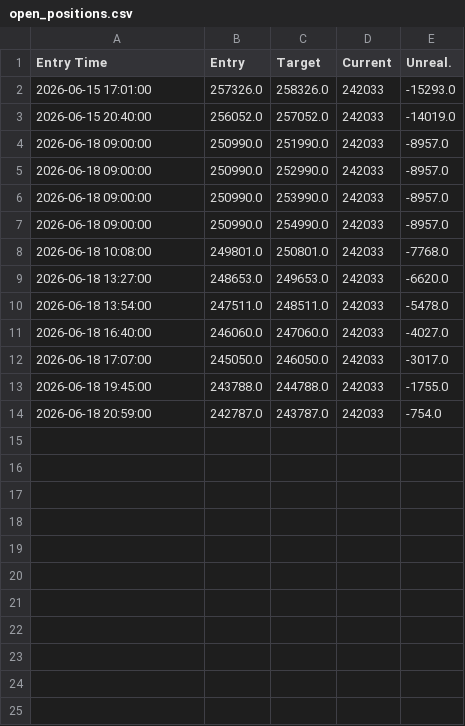
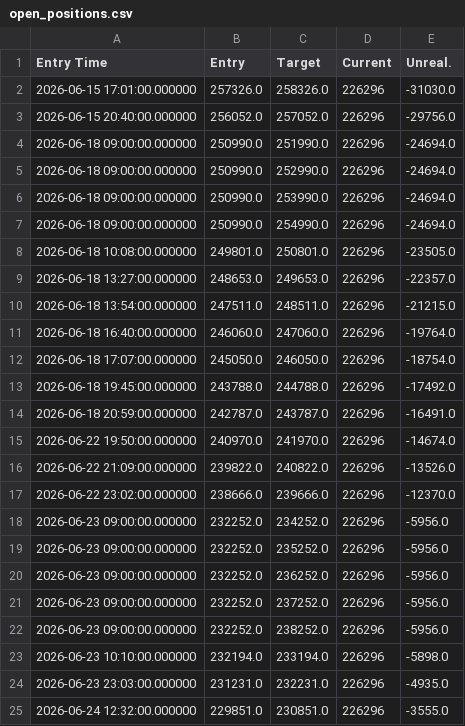
Before and after one commit to quantsingh3101/range_trade, a CSV file: open_positions.csv, drawn as a sheet; only a part is shown; the diff covers the shown part only.

```diff
--- a/open_positions.csv
+++ b/open_positions.csv
@@ -1,14 +1,25 @@
 Entry Time,Entry,Target,Current,Unreal.
-2026-06-15 17:01:00,257326.0,258326.0,242033,-15293.0
-2026-06-15 20:40:00,256052.0,257052.0,242033,-14019.0
-2026-06-18 09:00:00,250990.0,251990.0,242033,-8957.0
-2026-06-18 09:00:00,250990.0,252990.0,242033,-8957.0
-2026-06-18 09:00:00,250990.0,253990.0,242033,-8957.0
-2026-06-18 09:00:00,250990.0,254990.0,242033,-8957.0
-2026-06-18 10:08:00,249801.0,250801.0,242033,-7768.0
-2026-06-18 13:27:00,248653.0,249653.0,242033,-6620.0
-2026-06-18 13:54:00,247511.0,248511.0,242033,-5478.0
-2026-06-18 16:40:00,246060.0,247060.0,242033,-4027.0
-2026-06-18 17:07:00,245050.0,246050.0,242033,-3017.0
-2026-06-18 19:45:00,243788.0,244788.0,242033,-1755.0
-2026-06-18 20:59:00,242787.0,243787.0,242033,-754.0
+2026-06-15 17:01:00.000000,257326.0,258326.0,226296,-31030.0
+2026-06-15 20:40:00.000000,256052.0,257052.0,226296,-29756.0
+2026-06-18 09:00:00.000000,250990.0,251990.0,226296,-24694.0
+2026-06-18 09:00:00.000000,250990.0,252990.0,226296,-24694.0
+2026-06-18 09:00:00.000000,250990.0,253990.0,226296,-24694.0
+2026-06-18 09:00:00.000000,250990.0,254990.0,226296,-24694.0
+2026-06-18 10:08:00.000000,249801.0,250801.0,226296,-23505.0
+2026-06-18 13:27:00.000000,248653.0,249653.0,226296,-22357.0
+2026-06-18 13:54:00.000000,247511.0,248511.0,226296,-21215.0
+2026-06-18 16:40:00.000000,246060.0,247060.0,226296,-19764.0
+2026-06-18 17:07:00.000000,245050.0,246050.0,226296,-18754.0
+2026-06-18 19:45:00.000000,243788.0,244788.0,226296,-17492.0
+2026-06-18 20:59:00.000000,242787.0,243787.0,226296,-16491.0
+2026-06-22 19:50:00.000000,240970.0,241970.0,226296,-14674.0
+2026-06-22 21:09:00.000000,239822.0,240822.0,226296,-13526.0
+2026-06-22 23:02:00.000000,238666.0,239666.0,226296,-12370.0
+2026-06-23 09:00:00.000000,232252.0,234252.0,226296,-5956.0
+2026-06-23 09:00:00.000000,232252.0,235252.0,226296,-5956.0
+2026-06-23 09:00:00.000000,232252.0,236252.0,226296,-5956.0
+2026-06-23 09:00:00.000000,232252.0,237252.0,226296,-5956.0
+2026-06-23 09:00:00.000000,232252.0,238252.0,226296,-5956.0
+2026-06-23 10:10:00.000000,232194.0,233194.0,226296,-5898.0
+2026-06-23 23:03:00.000000,231231.0,232231.0,226296,-4935.0
+2026-06-24 12:32:00.000000,229851.0,230851.0,226296,-3555.0
```
Also changed, not shown: 3 added rows elsewhere in this file, 3 other files.
